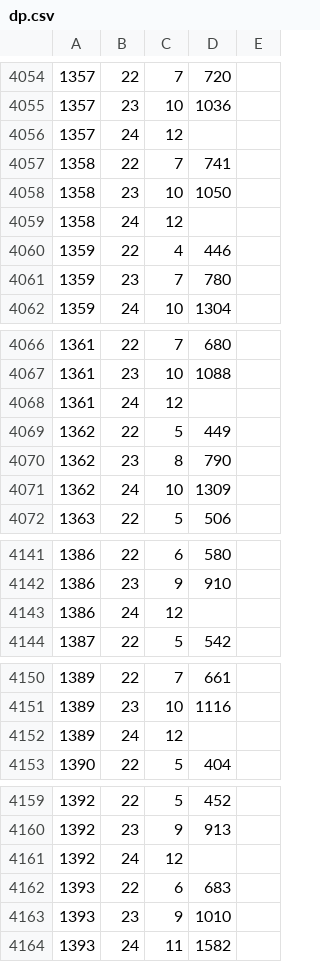
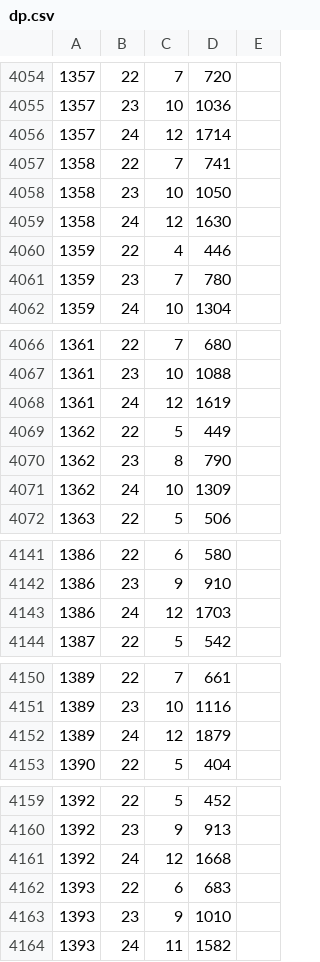
Before and after one commit to syota0304/IIDX_Viewer, a CSV file: 28/dp.csv, drawn as a sheet; only a part is shown, gaps mark what is left out; the diff covers the shown part only.

```diff
--- a/28/dp.csv
+++ b/28/dp.csv
@@ -4055,6 +4055,6 @@
 1357,23,10,1036,
-1357,24,12,,
+1357,24,12,1714,
 1358,22,7,741,
 1358,23,10,1050,
-1358,24,12,,
+1358,24,12,1630,
 1359,22,4,446,
@@ -4067,3 +4067,3 @@
 1361,23,10,1088,
-1361,24,12,,
+1361,24,12,1619,
 1362,22,5,449,
@@ -4142,3 +4142,3 @@
 1386,23,9,910,
-1386,24,12,,
+1386,24,12,1703,
 1387,22,5,542,
@@ -4151,3 +4151,3 @@
 1389,23,10,1116,
-1389,24,12,,
+1389,24,12,1879,
 1390,22,5,404,
@@ -4160,3 +4160,3 @@
 1392,23,9,913,
-1392,24,12,,
+1392,24,12,1668,
 1393,22,6,683,
```
Also changed, not shown: 1 edited cell elsewhere in this file, 28/music.csv, 28/sp.csv, 1 other file.
